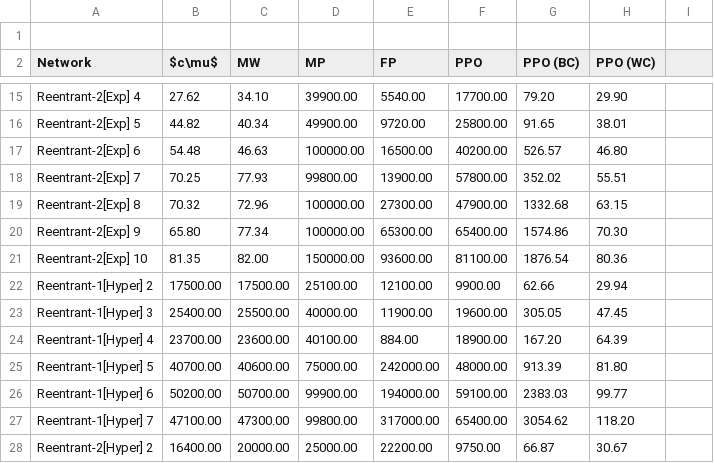
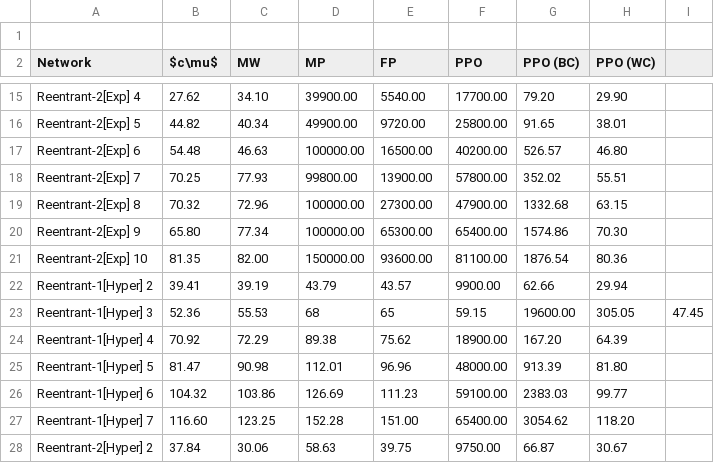
Before and after one commit to namkoong-lab/QGym, a CSV file: misc/mean.csv, drawn as a sheet; only a part is shown, gaps mark what is left out; the diff covers the shown part only.

```diff
--- a/misc/mean.csv
+++ b/misc/mean.csv
@@ -21,8 +21,8 @@ Reentrant-2[Exp] 9, 65.80, 77.34, 100000.00, 65300.00, 65400.00, 1574.86, 70.30
 Reentrant-2[Exp] 10, 81.35, 82.00, 150000.00, 93600.00, 81100.00, 1876.54, 80.36
-Reentrant-1[Hyper] 2, 17500.00, 17500.00, 25100.00, 12100.00, 9900.00, 62.66, 29.94
-Reentrant-1[Hyper] 3, 25400.00, 25500.00, 40000.00, 11900.00, 19600.00, 305.05, 47.45
-Reentrant-1[Hyper] 4, 23700.00, 23600.00, 40100.00, 884.00, 18900.00, 167.20, 64.39
-Reentrant-1[Hyper] 5, 40700.00, 40600.00, 75000.00, 242000.00, 48000.00, 913.39, 81.80
-Reentrant-1[Hyper] 6, 50200.00, 50700.00, 99900.00, 194000.00, 59100.00, 2383.03, 99.77
-Reentrant-1[Hyper] 7, 47100.00, 47300.00, 99800.00, 317000.00, 65400.00, 3054.62, 118.20
-Reentrant-2[Hyper] 2, 16400.00, 20000.00, 25000.00, 22200.00, 9750.00, 66.87, 30.67
+Reentrant-1[Hyper] 2, 39.41, 39.19, 43.79, 43.57 , 9900.00, 62.66, 29.94
+Reentrant-1[Hyper] 3, 52.36, 55.53, 68,65, 59.15, 19600.00, 305.05, 47.45
+Reentrant-1[Hyper] 4, 70.92, 72.29, 89.38, 75.62, 18900.00, 167.20, 64.39
+Reentrant-1[Hyper] 5, 81.47, 90.98, 112.01, 96.96, 48000.00, 913.39, 81.80
+Reentrant-1[Hyper] 6, 104.32, 103.86,126.69, 111.23, 59100.00, 2383.03, 99.77
+Reentrant-1[Hyper] 7, 116.60, 123.25, 152.28, 151.00, 65400.00, 3054.62, 118.20
+Reentrant-2[Hyper] 2, 37.84, 30.06, 58.63, 39.75, 9750.00, 66.87, 30.67
```
Also changed, not shown: 20 edited cells elsewhere in this file, 4 other files.
